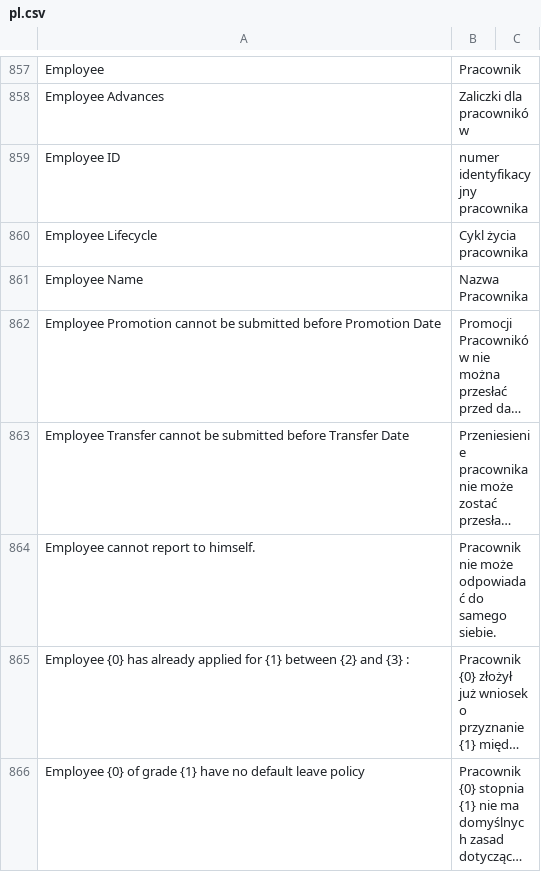
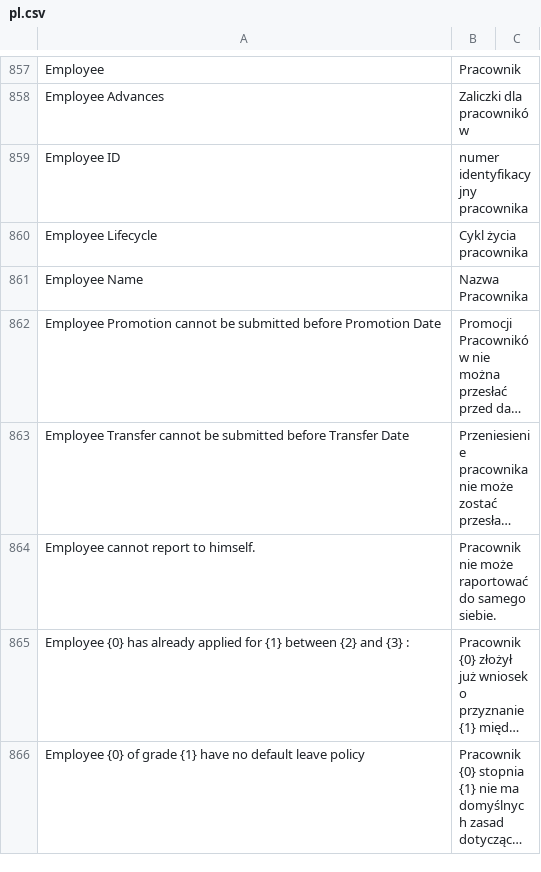
Before and after one commit to bartoszpijet/erpnext, a CSV file: erpnext/translations/pl.csv, drawn as a sheet; only a part is shown, gaps mark what is left out; long unchanged cells end in …; the diff names each change by its address in the sheet, - before the commit and + after, or states it on an @@ line.

Commit message:
Translations update

```diff
--- a/erpnext/translations/pl.csv
+++ b/erpnext/translations/pl.csv
-B864: …nie może odpowiadać do samego…
+B864: …nie może raportować do samego…
```
